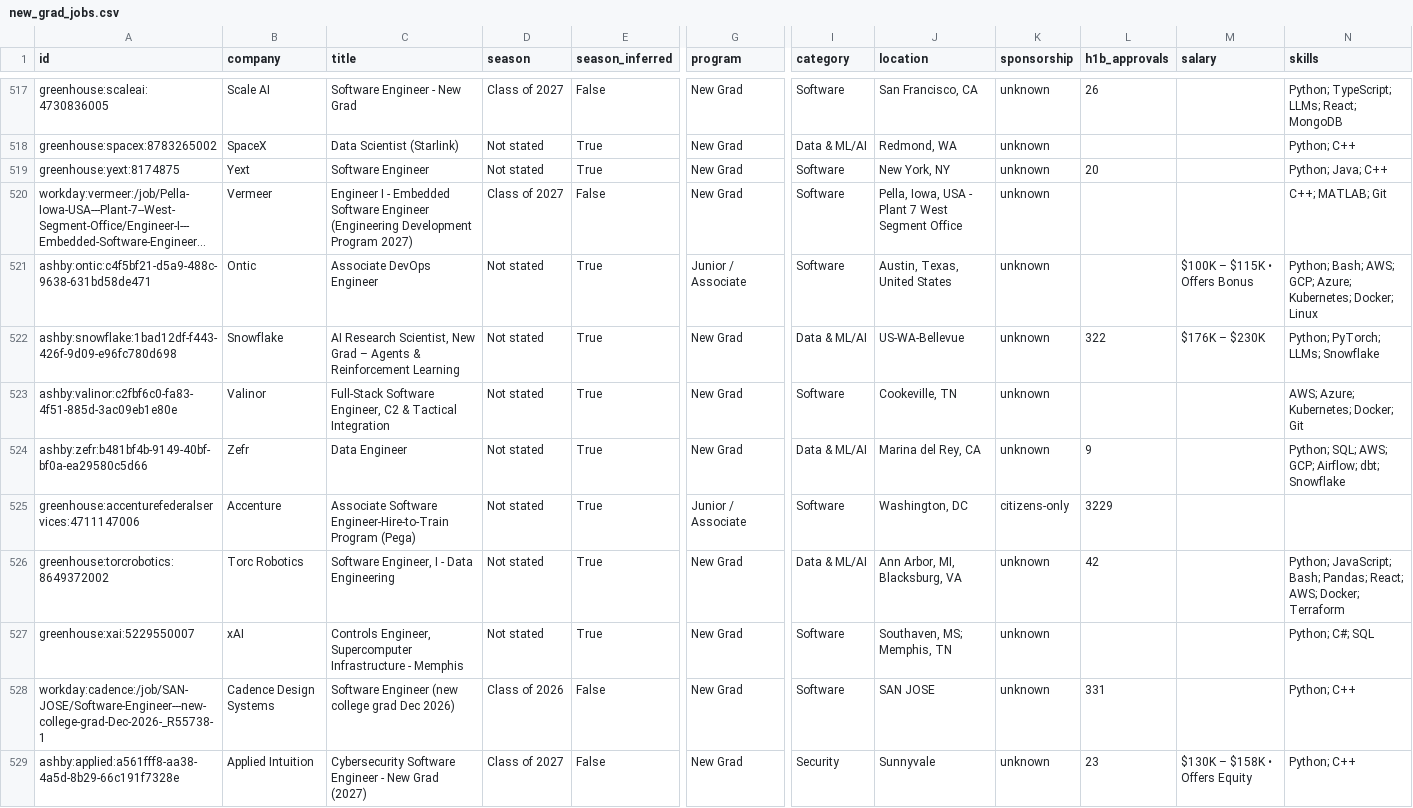
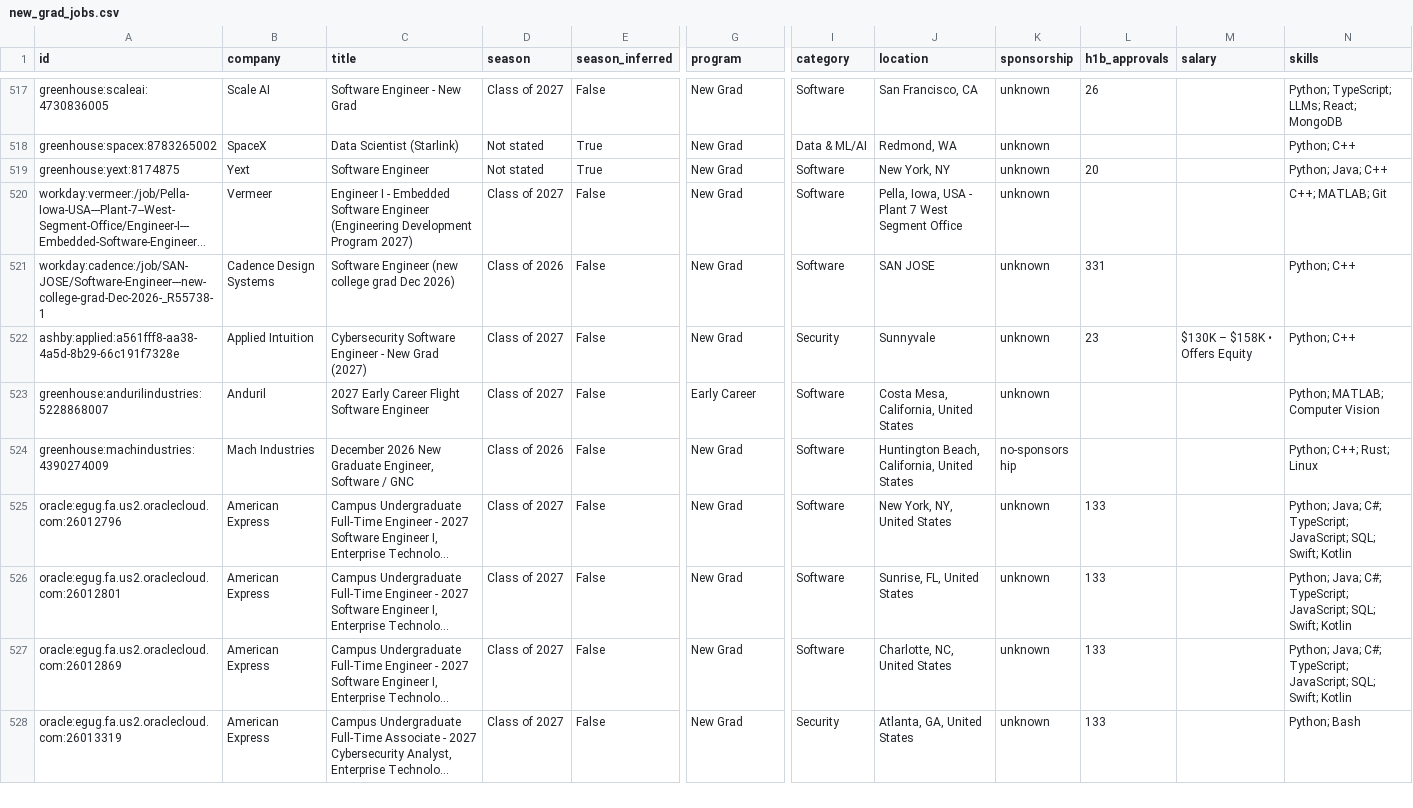
Before and after one commit to apxxrv/New-Grad-Tech-Jobs, a CSV file: data/new_grad_jobs.csv, drawn as a sheet; only a part is shown, gaps mark what is left out; the shorter side is filled out with more unchanged rows; long unchanged cells end in …; rows hold the shown columns only; the diff names each change by its address in the sheet, - before the commit and + after, or states it on an @@ line.

```diff
--- a/data/new_grad_jobs.csv
+++ b/data/new_grad_jobs.csv
-row 521: ashby:ontic:c4f5bf21-d5a9-488c-9638-631bd58de471 | Ontic | Associate DevOps Engineer | Not stated | True | Junior / Associate | Software | Austin, Texas, United States | unknown |  | $100K – $115K • Offers Bonus | Python; Bash; AWS; GCP; Azure; Kubernetes; Docker; Linux
-row 522: ashby:snowflake:1bad12df-f443-426f-9d09-e96fc780d698 | Snowflake | AI Research Scientist, New Grad – Agents & Reinforcement Learning | Not stated | True | New Grad | Data & ML/AI | US-WA-Bellevue | unknown | 322 | $176K – $230K | Python; PyTorch; LLMs; Snowflake
-row 523: ashby:valinor:c2fbf6c0-fa83-4f51-885d-3ac09eb1e80e | Valinor | Full-Stack Software Engineer, C2 & Tactical Integration | Not stated | True | New Grad | Software | Cookeville, TN | unknown |  |  | AWS; Azure; Kubernetes; Docker; Git
-row 524: ashby:zefr:b481bf4b-9149-40bf-bf0a-ea29580c5d66 | Zefr | Data Engineer | Not stated | True | New Grad | Data & ML/AI | Marina del Rey, CA | unknown | 9 |  | Python; SQL; AWS; GCP; Airflow; dbt; Snowflake
-row 525: greenhouse:accenturefederalservices:4711147006 | Accenture | Associate Software Engineer-Hire-to-Train Program (Pega) | Not stated | True | Junior / Associate | Software | Washington, DC | citizens-only | 3229
-row 526: greenhouse:torcrobotics:8649372002 | Torc Robotics | Software Engineer, I - Data Engineering | Not stated | True | New Grad | Data & ML/AI | Ann Arbor, MI, Blacksburg, VA | unknown | 42 |  | Python; JavaScript; Bash; Pandas; React; AWS; Docker; Terraform
-row 527: greenhouse:xai:5229550007 | xAI | Controls Engineer, Supercomputer Infrastructure - Memphis | Not stated | True | New Grad | Software | Southaven, MS; Memphis, TN | unknown |  |  | Python; C#; SQL
```
Also changed, not shown: docs/new_grad_jobs.csv, 15 other files.
